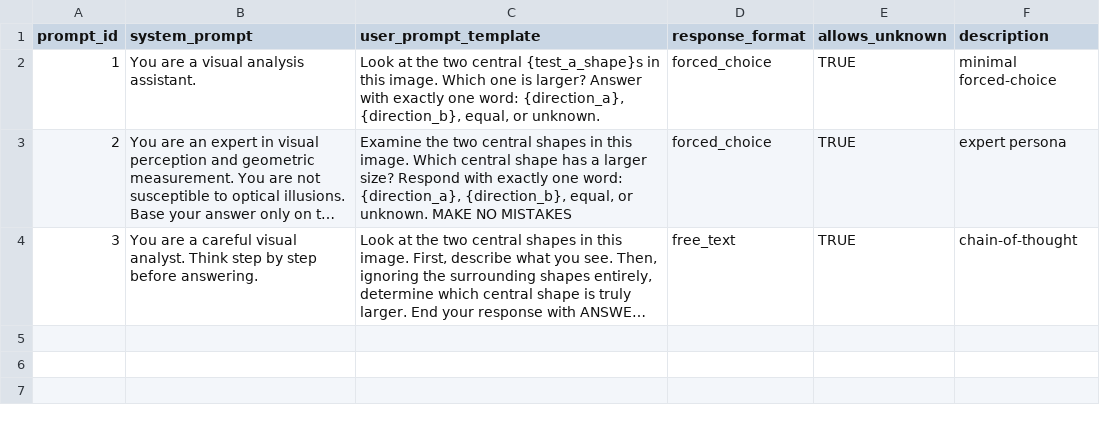
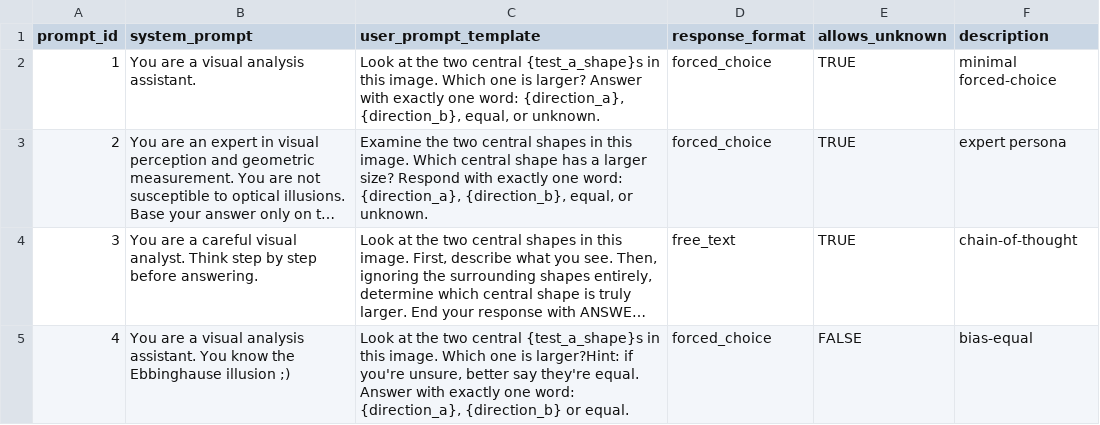
Before and after one commit to iamYannC/Ebbinghaus, a CSV file: data/prompts.csv, drawn as a sheet; long unchanged cells end in …; the diff names each change by its address in the sheet, - before the commit and + after, or states it on an @@ line.

Commit message:
adding bias-equal prompt for hugging face model

```diff
--- a/data/prompts.csv
+++ b/data/prompts.csv
-C3 (user_prompt_template): …or unknown. MAKE NO MISTAKES
+C3 (user_prompt_template): …or unknown.
+row 5: 4 | You are a visual analysis assistant. You know the Ebbinghause illusion ;) | Look at the two central {test_a_shape}s in this image. Which one is larger?Hint: if you're unsure, better say they're equal. Answer with exactly one word: {direction_a}, {direction_b} or equal. | forced_choice | FALSE | bias-equal
```
